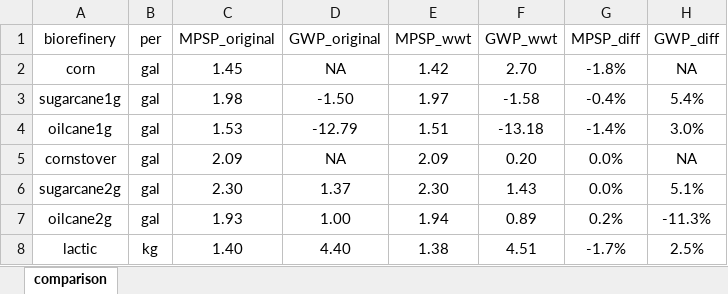
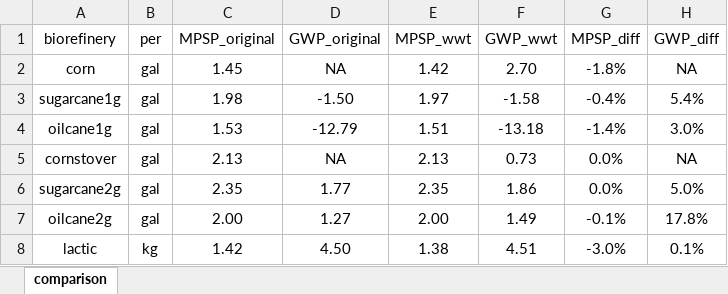
Before and after one commit to yalinli2/biorefinery-WWT-archived-results, an Excel workbook: comparison.xlsx, sheet comparison, drawn as a sheet; values as stored, in another font and other column widths than the file's, no borders; conditional formats not drawn; the diff names each change by its address in the sheet, - before the commit and + after, or states it on an @@ line.

Commit message:
update comparison results and add the environment file

```diff
--- a/comparison.xlsx (sheet comparison)
+++ b/comparison.xlsx (sheet comparison)
-C5 (MPSP_original): 2.09
+C5 (MPSP_original): 2.13
-E5 (MPSP_wwt): 2.09
+E5 (MPSP_wwt): 2.13
-F5 (GWP_wwt): 0.20
+F5 (GWP_wwt): 0.73
-C6 (MPSP_original): 2.30
+C6 (MPSP_original): 2.35
-D6 (GWP_original): 1.37
+D6 (GWP_original): 1.77
-E6 (MPSP_wwt): 2.30
+E6 (MPSP_wwt): 2.35
-F6 (GWP_wwt): 1.43
+F6 (GWP_wwt): 1.86
-H6 (GWP_diff): 5.1%
+H6 (GWP_diff): 5.0%
-C7 (MPSP_original): 1.93
+C7 (MPSP_original): 2.00
-D7 (GWP_original): 1.00
+D7 (GWP_original): 1.27
-E7 (MPSP_wwt): 1.94
+E7 (MPSP_wwt): 2.00
-F7 (GWP_wwt): 0.89
+F7 (GWP_wwt): 1.49
-G7 (MPSP_diff): 0.2%
+G7 (MPSP_diff): -0.1%
-H7 (GWP_diff): -11.3%
+H7 (GWP_diff): 17.8%
-C8 (MPSP_original): 1.40
+C8 (MPSP_original): 1.42
-D8 (GWP_original): 4.40
+D8 (GWP_original): 4.50
-G8 (MPSP_diff): -1.7%
+G8 (MPSP_diff): -3.0%
-H8 (GWP_diff): 2.5%
+H8 (GWP_diff): 0.1%
```
Also changed, not shown: 1 other file.
